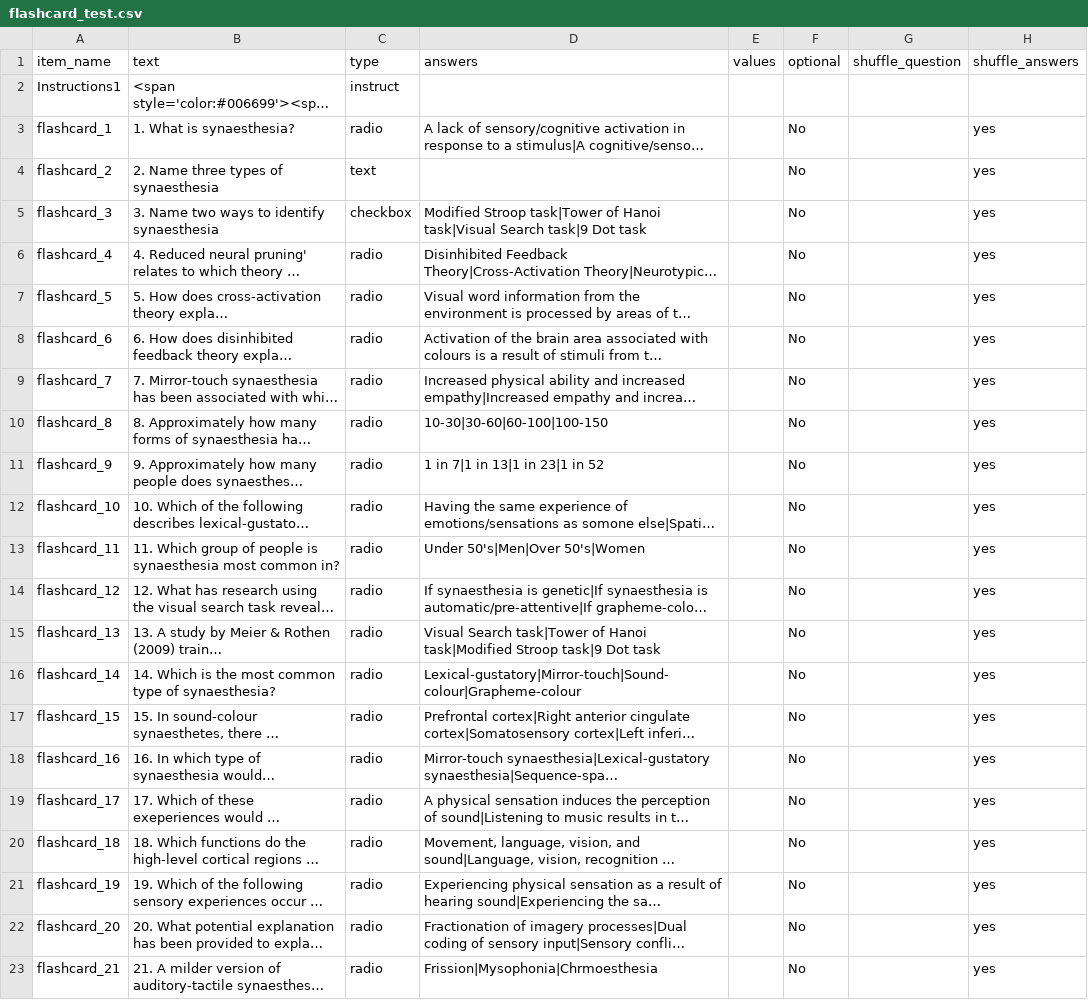
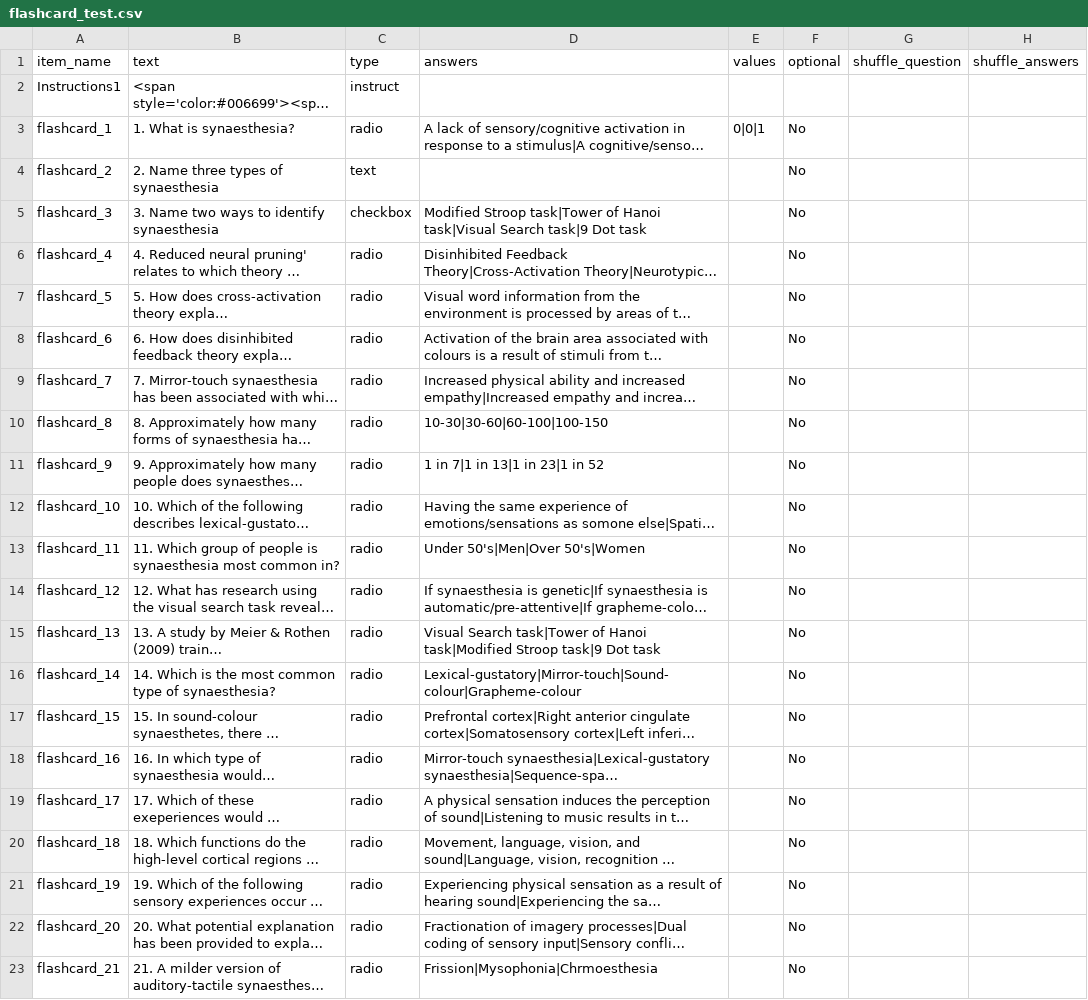
Before and after one commit to biagi-haffey/placement, a CSV file: web/User/Surveys/flashcard_test.csv, drawn as a sheet; long unchanged cells end in …; the diff names each change by its address in the sheet, - before the commit and + after, or states it on an @@ line.

```diff
--- a/web/User/Surveys/flashcard_test.csv
+++ b/web/User/Surveys/flashcard_test.csv
-E3 (values): (empty)
+E3 (values): 0|0|1
-H3:H23 (shuffle_answers): yes
+H3:H23 (shuffle_answers): (empty)
```
Also changed, not shown: web/User/Surveys/group_a_info.csv, web/User/Surveys/group_b_info.csv, 8 other files.
